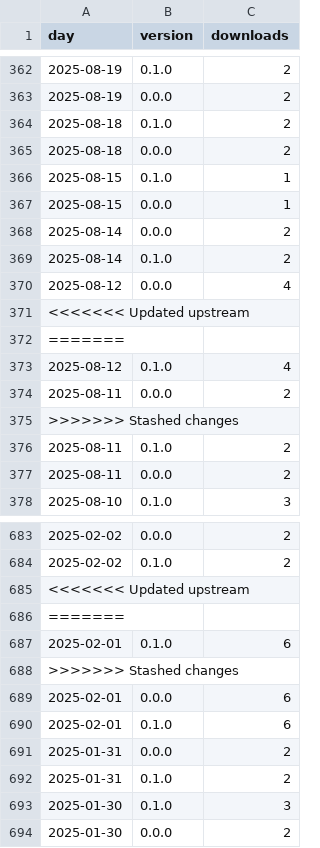
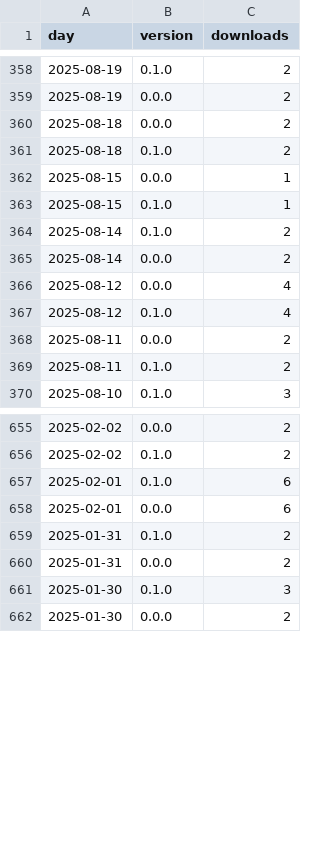
Before and after one commit to techbend/techbend.github.io, a CSV file: static/data/pypi/devdock.csv, drawn as a sheet; only a part is shown, gaps mark what is left out; the diff covers the shown part only.

```diff
--- a/static/data/pypi/devdock.csv
+++ b/static/data/pypi/devdock.csv
@@ -363,16 +359,12 @@ day,version,downloads
 2025-08-19,0.0.0,2
+2025-08-18,0.0.0,2
 2025-08-18,0.1.0,2
-2025-08-18,0.0.0,2
+2025-08-15,0.0.0,1
 2025-08-15,0.1.0,1
-2025-08-15,0.0.0,1
+2025-08-14,0.1.0,2
 2025-08-14,0.0.0,2
-2025-08-14,0.1.0,2
 2025-08-12,0.0.0,4
-<<<<<<< Updated upstream
-=======
 2025-08-12,0.1.0,4
 2025-08-11,0.0.0,2
->>>>>>> Stashed changes
 2025-08-11,0.1.0,2
-2025-08-11,0.0.0,2
 2025-08-10,0.1.0,3
@@ -684,10 +656,6 @@ day,version,downloads
 2025-02-02,0.1.0,2
-<<<<<<< Updated upstream
-=======
 2025-02-01,0.1.0,6
->>>>>>> Stashed changes
 2025-02-01,0.0.0,6
-2025-02-01,0.1.0,6
+2025-01-31,0.1.0,2
 2025-01-31,0.0.0,2
-2025-01-31,0.1.0,2
 2025-01-30,0.1.0,3
```
Also changed, not shown: 39 removed rows and 107 moved rows elsewhere in this file, static/data/pypi/auto-dns.csv, static/data/pypi/pyreveal.csv, 24 other files.
